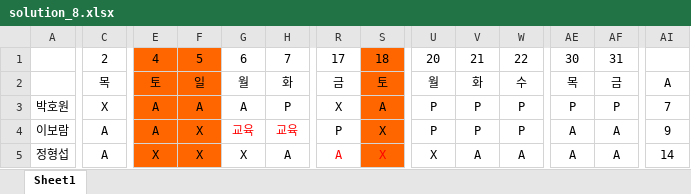
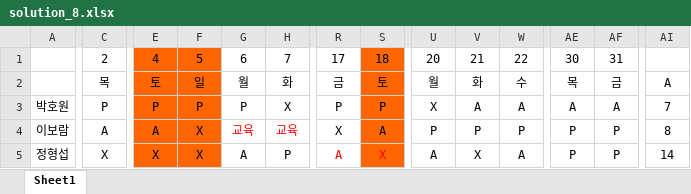
Before and after one commit to thegreatkingbear/schedule, an Excel workbook: solution_8.xlsx, sheet Sheet1, drawn as a sheet; only a part is shown, gaps mark what is left out; values as stored, in another font and other column widths than the file's, no borders; the diff covers the shown part only; the diff names each change by its address in the sheet, - before the commit and + after, or states it on an @@ line.

```diff
--- a/solution_8.xlsx (sheet Sheet1)
+++ b/solution_8.xlsx (sheet Sheet1)
-C3: X
+C3: P
-E3: A
+E3: P
-F3: A
+F3: P
-G3: A
+G3: P
-H3: P
+H3: X
-R3: X
+R3: P
-S3: A
+S3: P
-U3: P
+U3: X
-V3: P
+V3: A
-W3: P
+W3: A
-AE3: P
+AE3: A
-AF3: P
+AF3: A
-R4: P
+R4: X
-S4: X
+S4: A
-AE4:AE5: A
+AE4:AE5: P
-AF4:AF5: A
+AF4:AF5: P
-AI4: 9
+AI4: 8
-C5: A
+C5: X
-G5: X
+G5: A
-H5: A
+H5: P
-U5: X
+U5: A
-V5: A
+V5: X
```
Also changed, not shown: 75 edited cells elsewhere in this sheet, solution_0.xlsx, solution_1.xlsx, 8 other files.
